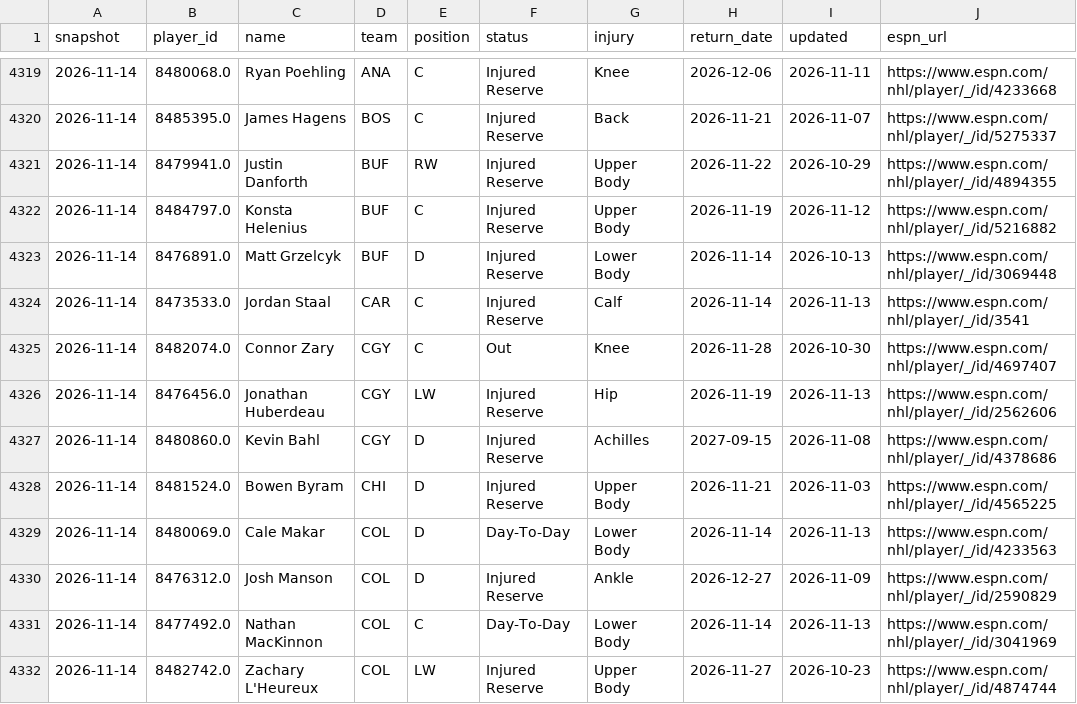
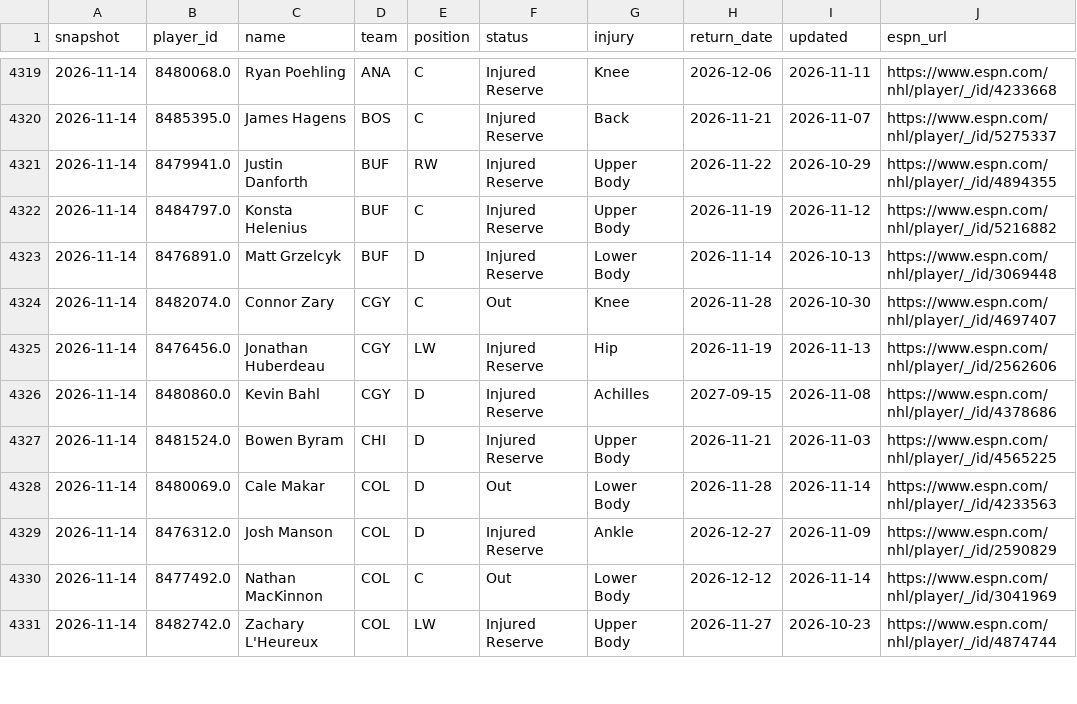
Before and after one commit to juhaopesonen/NHL-stats, a CSV file: data/2026-27/injuries.csv, drawn as a sheet; only a part is shown, gaps mark what is left out; the diff covers the shown part only.

```diff
--- a/data/2026-27/injuries.csv
+++ b/data/2026-27/injuries.csv
@@ -4323,3 +4323,2 @@ snapshot,player_id,name,team,position,status,injury,return_date,updated,espn_url
 2026-11-14,8476891.0,Matt Grzelcyk,BUF,D,Injured Reserve,Lower Body,2026-11-14,2026-10-13,https://www.espn.com/nhl/player/_/id/3069448
-2026-11-14,8473533.0,Jordan Staal,CAR,C,Injured Reserve,Calf,2026-11-14,2026-11-13,https://www.espn.com/nhl/player/_/id/3541
 2026-11-14,8482074.0,Connor Zary,CGY,C,Out,Knee,2026-11-28,2026-10-30,https://www.espn.com/nhl/player/_/id/4697407
@@ -4328,5 +4327,5 @@ snapshot,player_id,name,team,position,status,injury,return_date,updated,espn_url
 2026-11-14,8481524.0,Bowen Byram,CHI,D,Injured Reserve,Upper Body,2026-11-21,2026-11-03,https://www.espn.com/nhl/player/_/id/4565225
-2026-11-14,8480069.0,Cale Makar,COL,D,Day-To-Day,Lower Body,2026-11-14,2026-11-13,https://www.espn.com/nhl/player/_/id/4233563
+2026-11-14,8480069.0,Cale Makar,COL,D,Out,Lower Body,2026-11-28,2026-11-14,https://www.espn.com/nhl/player/_/id/4233563
 2026-11-14,8476312.0,Josh Manson,COL,D,Injured Reserve,Ankle,2026-12-27,2026-11-09,https://www.espn.com/nhl/player/_/id/2590829
-2026-11-14,8477492.0,Nathan MacKinnon,COL,C,Day-To-Day,Lower Body,2026-11-14,2026-11-13,https://www.espn.com/nhl/player/_/id/3041969
+2026-11-14,8477492.0,Nathan MacKinnon,COL,C,Out,Lower Body,2026-12-12,2026-11-14,https://www.espn.com/nhl/player/_/id/3041969
 2026-11-14,8482742.0,Zachary L'Heureux,COL,LW,Injured Reserve,Upper Body,2026-11-27,2026-10-23,https://www.espn.com/nhl/player/_/id/4874744
```
Also changed, not shown: 1 added row, 3 removed rows and 14 edited cells elsewhere in this file, 3 other files.
